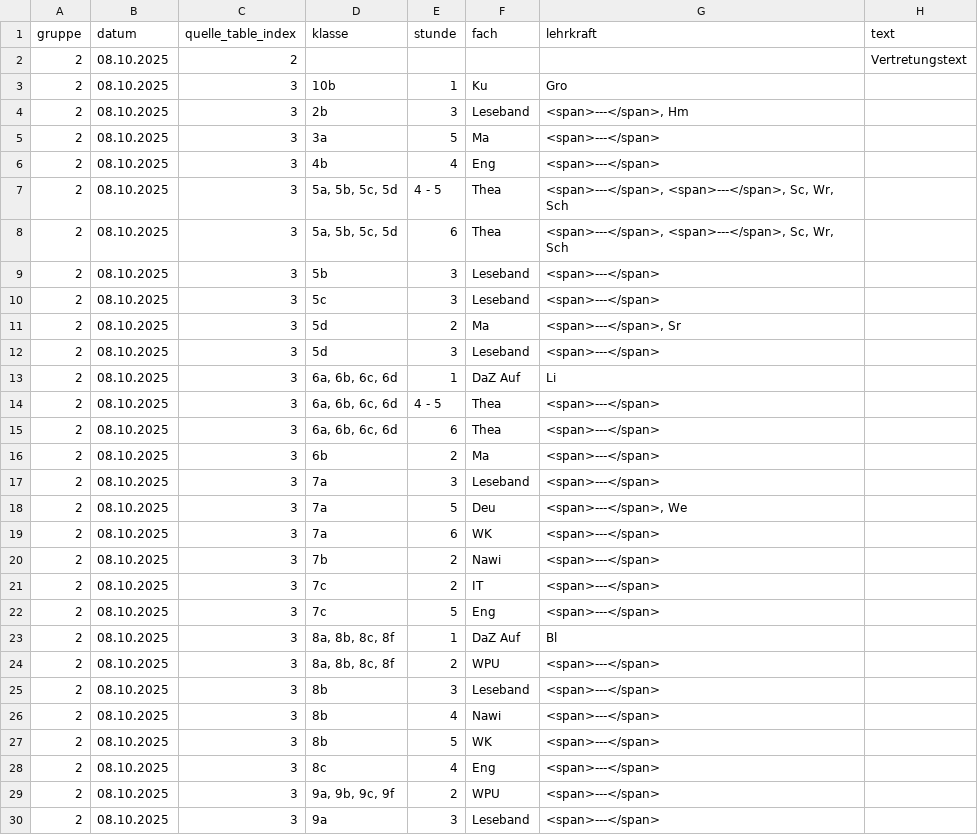
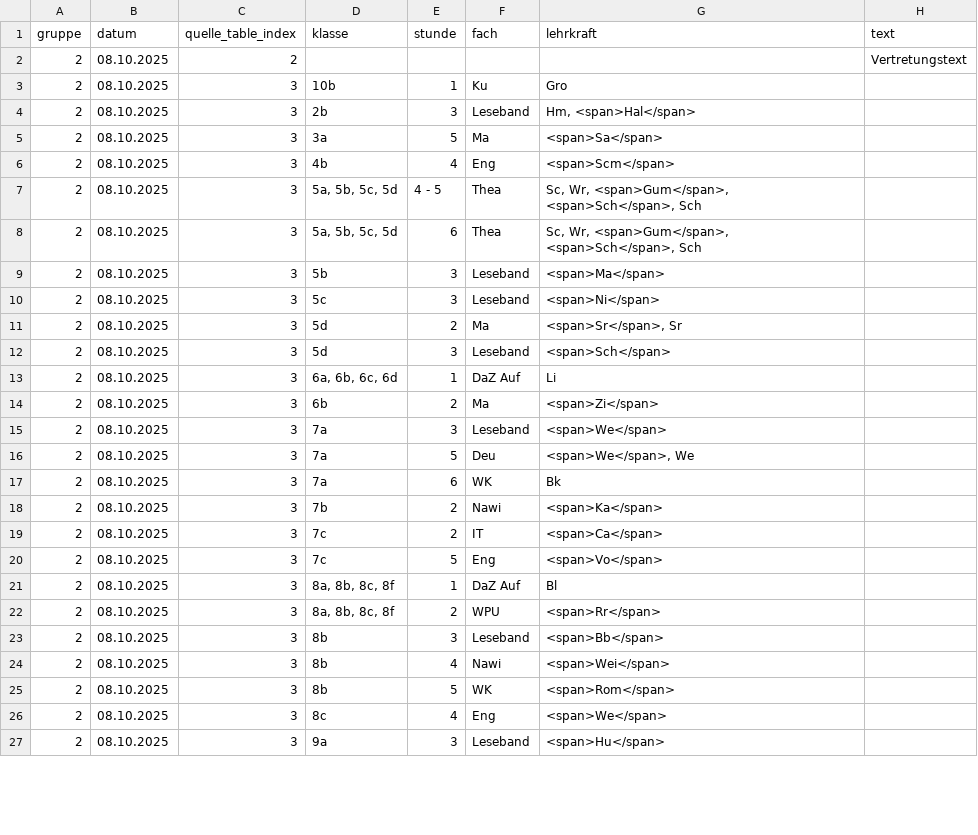
Before and after one commit to iluvatar80/untis-monitor, a CSV file: docs/untis_subst_normalized.csv, drawn as a sheet; only a part is shown; the diff covers the shown part only.

```diff
--- a/docs/untis_subst_normalized.csv
+++ b/docs/untis_subst_normalized.csv
@@ -3,28 +3,25 @@
 2,08.10.2025,3,10b,1,Ku,Gro,
-2,08.10.2025,3,2b,3,Leseband,"<span>---</span>, Hm",
-2,08.10.2025,3,3a,5,Ma,<span>---</span>,
-2,08.10.2025,3,4b,4,Eng,<span>---</span>,
-2,08.10.2025,3,"5a, 5b, 5c, 5d",4 - 5,Thea,"<span>---</span>, <span>---</span>, Sc, Wr, Sch",
-2,08.10.2025,3,"5a, 5b, 5c, 5d",6,Thea,"<span>---</span>, <span>---</span>, Sc, Wr, Sch",
-2,08.10.2025,3,5b,3,Leseband,<span>---</span>,
-2,08.10.2025,3,5c,3,Leseband,<span>---</span>,
-2,08.10.2025,3,5d,2,Ma,"<span>---</span>, Sr",
-2,08.10.2025,3,5d,3,Leseband,<span>---</span>,
+2,08.10.2025,3,2b,3,Leseband,"Hm, <span>Hal</span>",
+2,08.10.2025,3,3a,5,Ma,<span>Sa</span>,
+2,08.10.2025,3,4b,4,Eng,<span>Scm</span>,
+2,08.10.2025,3,"5a, 5b, 5c, 5d",4 - 5,Thea,"Sc, Wr, <span>Gum</span>, <span>Sch</span>, Sch",
+2,08.10.2025,3,"5a, 5b, 5c, 5d",6,Thea,"Sc, Wr, <span>Gum</span>, <span>Sch</span>, Sch",
+2,08.10.2025,3,5b,3,Leseband,<span>Ma</span>,
+2,08.10.2025,3,5c,3,Leseband,<span>Ni</span>,
+2,08.10.2025,3,5d,2,Ma,"<span>Sr</span>, Sr",
+2,08.10.2025,3,5d,3,Leseband,<span>Sch</span>,
 2,08.10.2025,3,"6a, 6b, 6c, 6d",1,DaZ Auf,Li,
-2,08.10.2025,3,"6a, 6b, 6c, 6d",4 - 5,Thea,<span>---</span>,
-2,08.10.2025,3,"6a, 6b, 6c, 6d",6,Thea,<span>---</span>,
-2,08.10.2025,3,6b,2,Ma,<span>---</span>,
-2,08.10.2025,3,7a,3,Leseband,<span>---</span>,
-2,08.10.2025,3,7a,5,Deu,"<span>---</span>, We",
-2,08.10.2025,3,7a,6,WK,<span>---</span>,
-2,08.10.2025,3,7b,2,Nawi,<span>---</span>,
-2,08.10.2025,3,7c,2,IT,<span>---</span>,
-2,08.10.2025,3,7c,5,Eng,<span>---</span>,
+2,08.10.2025,3,6b,2,Ma,<span>Zi</span>,
+2,08.10.2025,3,7a,3,Leseband,<span>We</span>,
+2,08.10.2025,3,7a,5,Deu,"<span>We</span>, We",
+2,08.10.2025,3,7a,6,WK,Bk,
+2,08.10.2025,3,7b,2,Nawi,<span>Ka</span>,
+2,08.10.2025,3,7c,2,IT,<span>Ca</span>,
+2,08.10.2025,3,7c,5,Eng,<span>Vo</span>,
 2,08.10.2025,3,"8a, 8b, 8c, 8f",1,DaZ Auf,Bl,
-2,08.10.2025,3,"8a, 8b, 8c, 8f",2,WPU,<span>---</span>,
-2,08.10.2025,3,8b,3,Leseband,<span>---</span>,
-2,08.10.2025,3,8b,4,Nawi,<span>---</span>,
-2,08.10.2025,3,8b,5,WK,<span>---</span>,
-2,08.10.2025,3,8c,4,Eng,<span>---</span>,
-2,08.10.2025,3,"9a, 9b, 9c, 9f",2,WPU,<span>---</span>,
-2,08.10.2025,3,9a,3,Leseband,<span>---</span>,
+2,08.10.2025,3,"8a, 8b, 8c, 8f",2,WPU,<span>Rr</span>,
+2,08.10.2025,3,8b,3,Leseband,<span>Bb</span>,
+2,08.10.2025,3,8b,4,Nawi,<span>Wei</span>,
+2,08.10.2025,3,8b,5,WK,<span>Rom</span>,
+2,08.10.2025,3,8c,4,Eng,<span>We</span>,
+2,08.10.2025,3,9a,3,Leseband,<span>Hu</span>,
```
Also changed, not shown: 6 added rows, 3 removed rows and 34 edited cells elsewhere in this file, docs/webuntis_subst.csv, 7 other files.
